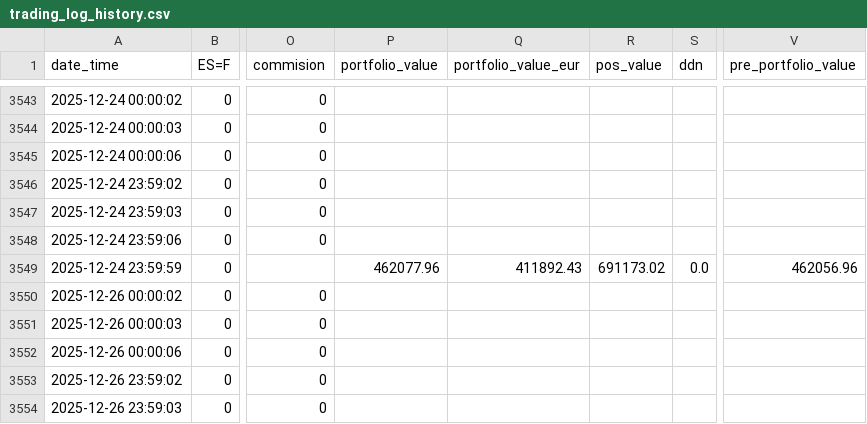
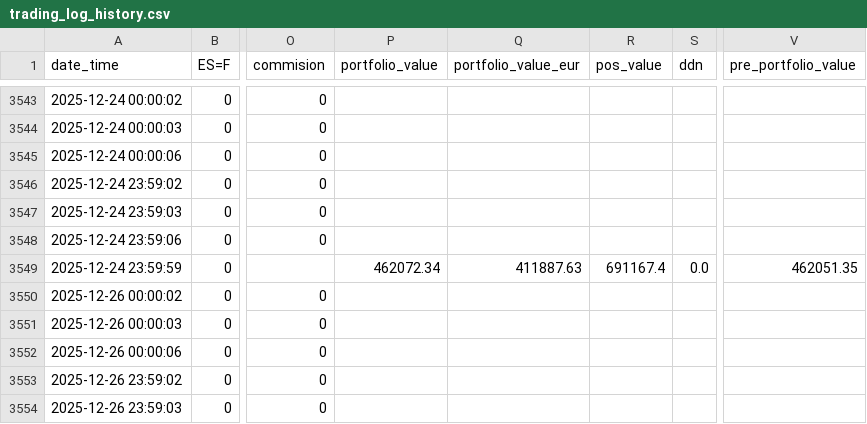
Before and after one commit to ruizcarr/QuantTradingApp_250509, a CSV file: results/trading_log_history.csv, drawn as a sheet; only a part is shown, gaps mark what is left out; the diff covers the shown part only; the diff names each change by its address in the sheet, - before the commit and + after, or states it on an @@ line.

```diff
--- a/results/trading_log_history.csv
+++ b/results/trading_log_history.csv
-P3549 (portfolio_value): 462077.96
+P3549 (portfolio_value): 462072.34
-Q3549 (portfolio_value_eur): 411892.43
+Q3549 (portfolio_value_eur): 411887.63
-R3549 (pos_value): 691173.02
+R3549 (pos_value): 691167.4
-V3549 (pre_portfolio_value): 462056.96
+V3549 (pre_portfolio_value): 462051.35
```
Also changed, not shown: 25 edited cells elsewhere in this file, 3 other files.
